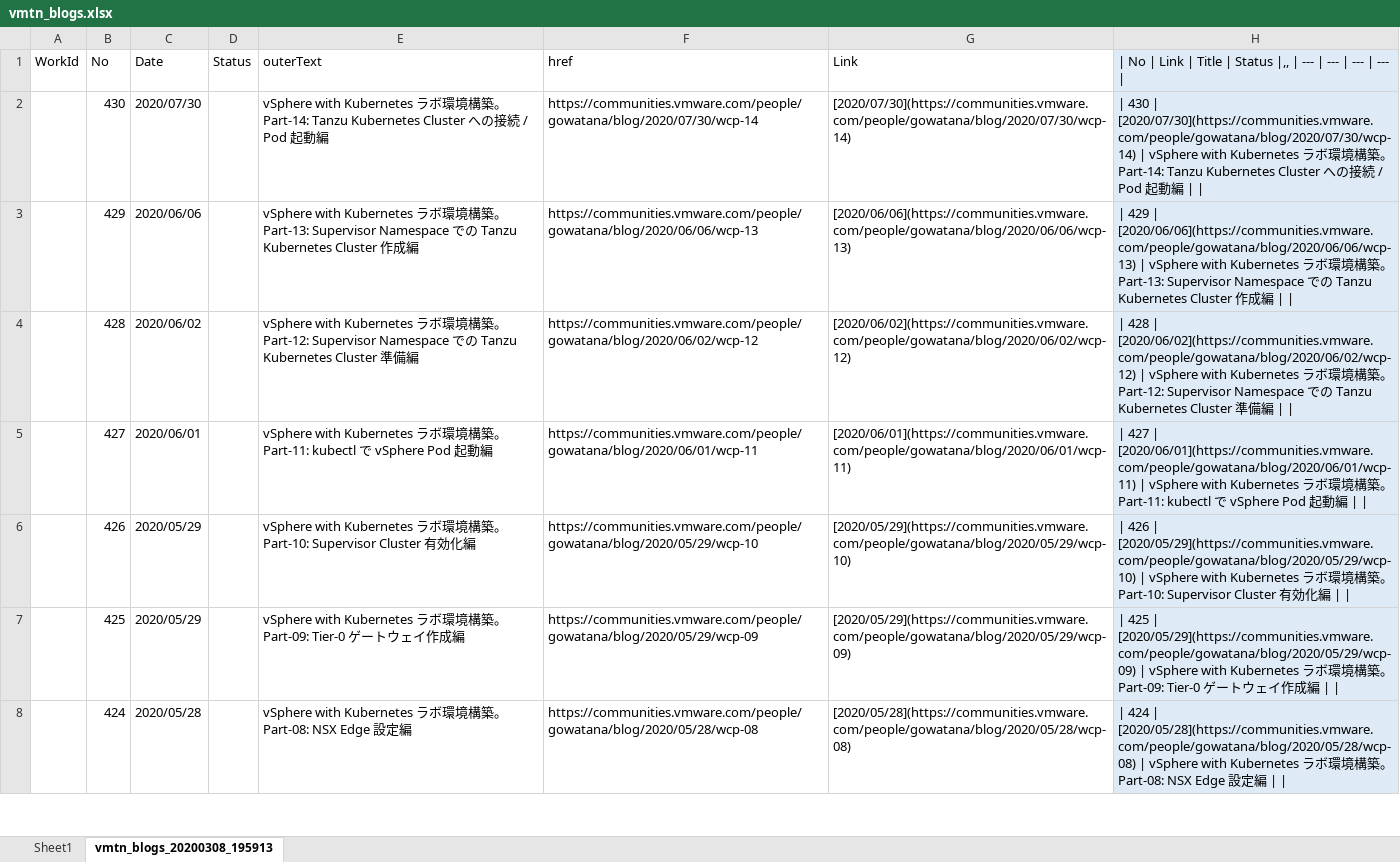
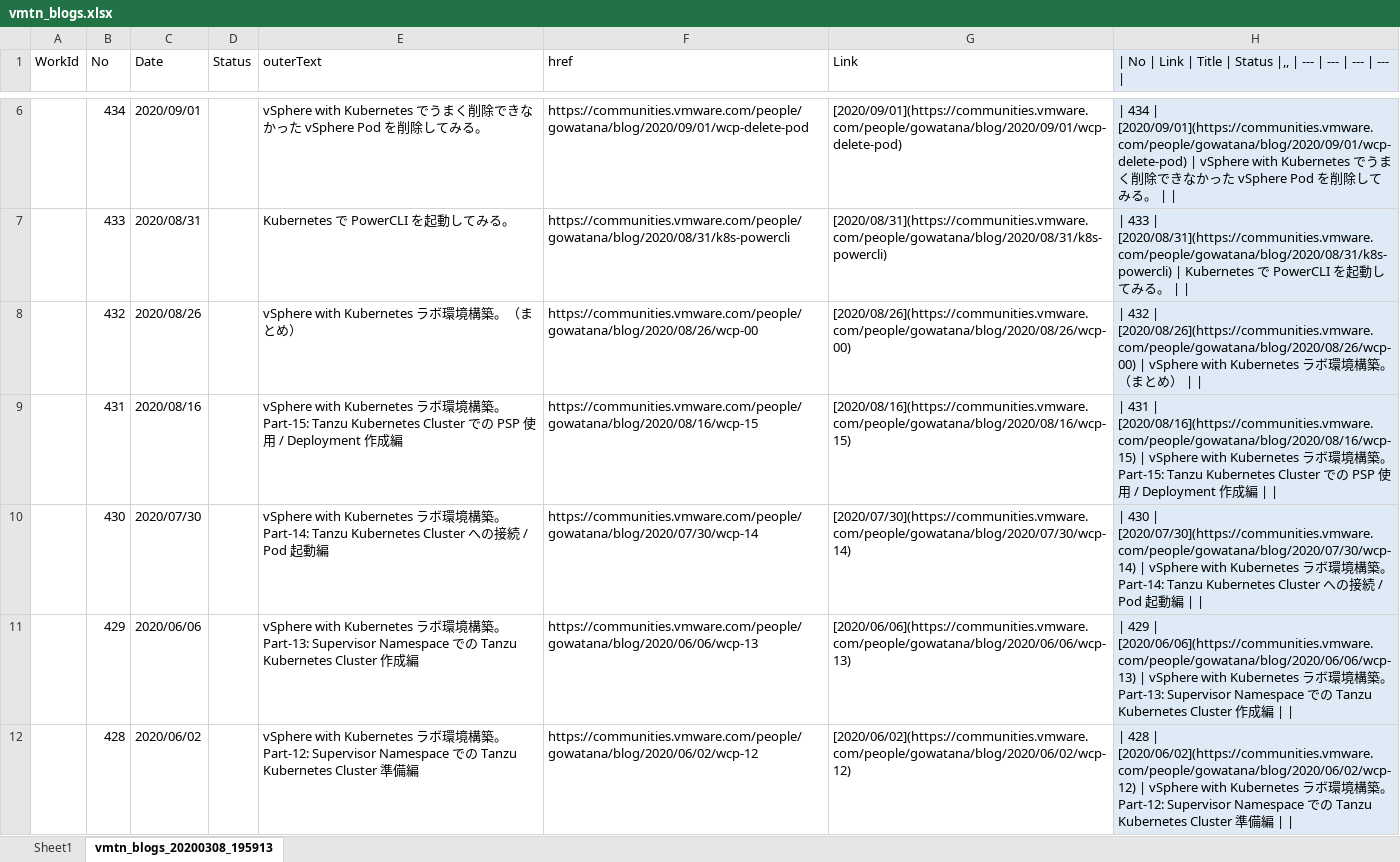
Before and after one commit to gowatana/vmtn-blogs, an Excel workbook: work-files/vmtn_blogs.xlsx, sheet vmtn_blogs_20200308_195913, drawn as a sheet; only a part is shown, gaps mark what is left out; the shorter side is filled out with more unchanged rows; values as stored, in another font and other column widths than the file's, no borders; the diff covers the shown part only; the diff names each change by its address in the sheet, - before the commit and + after, or states it on an @@ line.

Commit message:
update work file

```diff
--- a/work-files/vmtn_blogs.xlsx (sheet vmtn_blogs_20200308_195913)
+++ b/work-files/vmtn_blogs.xlsx (sheet vmtn_blogs_20200308_195913)
+row 6:  | 434 | 2020/09/01 |  | vSphere with Kubernetes でうまく削除できなかった vSphere Pod を削除してみる。 | https://communities.vmware.com/people/gowatana/blog/2020/09/01/wcp-delete-pod | [2020/09/01](https://communities.vmware.com/people/gowatana/blog/2020/09/01/wcp-delete-pod) | | 434 | [2020/09/01](https://communities.vmware.com/people/gowatana/blog/2020/09/01/wcp-delete-pod) | vSphere with Kubernetes でうまく削除できなかった vSphere Pod を削除してみる。
+row 7:  | 433 | 2020/08/31 |  | Kubernetes で PowerCLI を起動してみる。 | https://communities.vmware.com/people/gowatana/blog/2020/08/31/k8s-powercli | [2020/08/31](https://communities.vmware.com/people/gowatana/blog/2020/08/31/k8s-powercli) | | 433 | [2020/08/31](https://communities.vmware.com/people/gowatana/blog/2020/08/31/k8s-powercli) | Kubernetes で PowerCLI を起動してみる。
+row 8:  | 432 | 2020/08/26 |  | vSphere with Kubernetes ラボ環境構築。（まとめ） | https://communities.vmware.com/people/gowatana/blog/2020/08/26/wcp-00 | [2020/08/26](https://communities.vmware.com/people/gowatana/blog/2020/08/26/wcp-00) | | 432 | [2020/08/26](https://communities.vmware.com/people/gowatana/blog/2020/08/26/wcp-00) | vSphere with Kubernetes ラボ環境構築。（まとめ）
+row 9:  | 431 | 2020/08/16 |  | vSphere with Kubernetes ラボ環境構築。Part-15: Tanzu Kubernetes Cluster での PSP 使用 / Deployment 作成編 | https://communities.vmware.com/people/gowatana/blog/2020/08/16/wcp-15 | [2020/08/16](https://communities.vmware.com/people/gowatana/blog/2020/08/16/wcp-15) | | 431 | [2020/08/16](https://communities.vmware.com/people/gowatana/blog/2020/08/16/wcp-15) | vSphere with Kubernetes ラボ環境構築。Part-15: Tanzu Kubernetes Cluster での PSP 使用 / Deployment 作成編
```
Also changed, not shown: 4 added rows elsewhere in this sheet, formulas that keep their value, charts or pictures.
